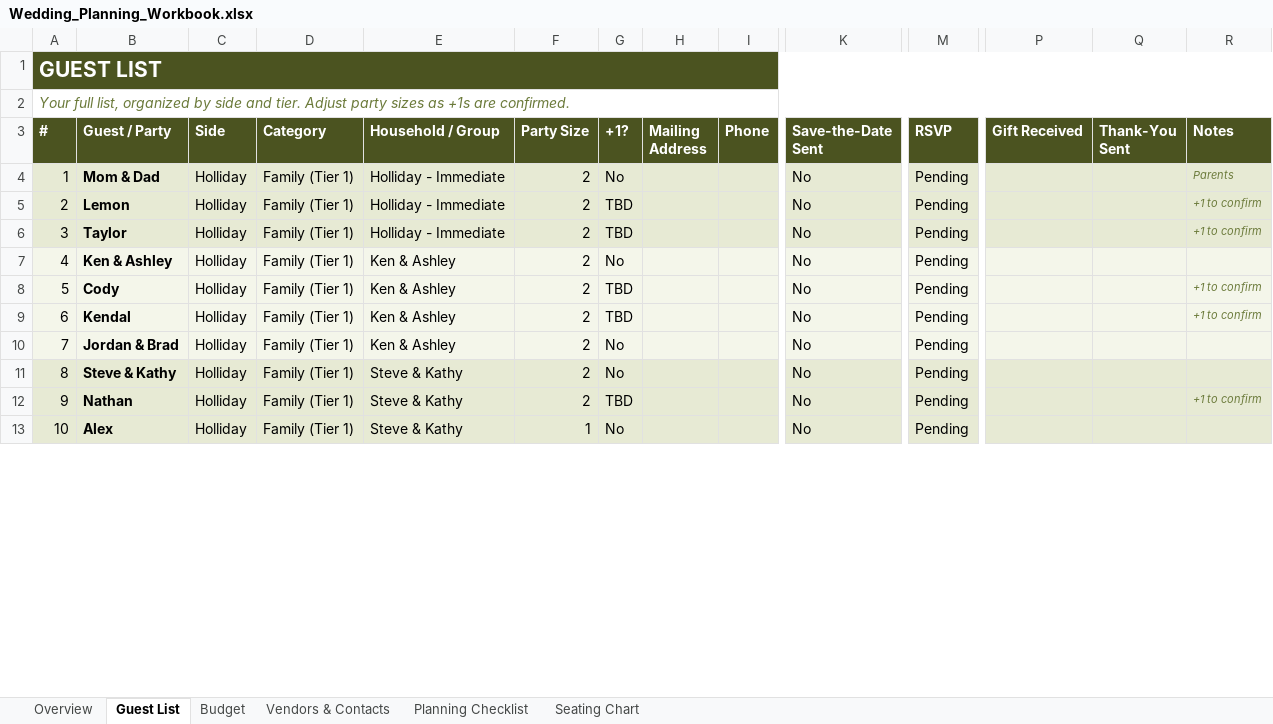
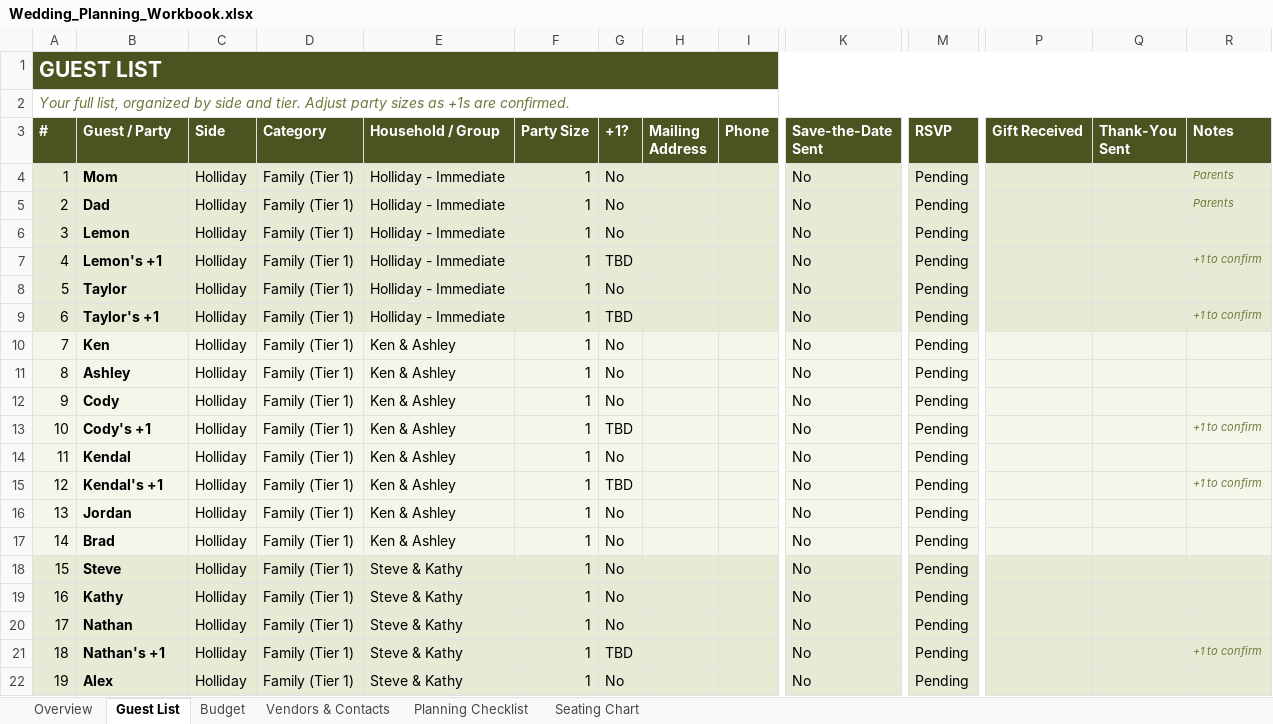
Before and after one commit to Hollmatt1/Claude, an Excel workbook: guests/Wedding_Planning_Workbook.xlsx, sheet Guest List, drawn as a sheet; only a part is shown, gaps mark what is left out; values as stored, in another font and other column widths than the file's, no borders; conditional formats not drawn; addresses are those after the commit; rows hold the shown columns only; the diff covers the shown part only; the diff names each change by its address in the sheet, - before the commit and + after, or states it on an @@ line.

```diff
--- a/guests/Wedding_Planning_Workbook.xlsx (sheet Guest List)
+++ b/guests/Wedding_Planning_Workbook.xlsx (sheet Guest List)
-B4 (Guest / Party): Mom & Dad
+B4 (Guest / Party): Mom
-F4 (Party Size): 2
+F4 (Party Size): 1
+row 5: 2 | Dad | Holliday | Family (Tier 1) | Holliday - Immediate | 1 | No |  |  | No | Pending |  |  | Parents
@@ column A (#) renumbered between rows 6 and 195 @@
-F6 (Party Size): 2
+F6 (Party Size): 1
-G6 (+1?): TBD
+G6 (+1?): No
-R6 (Notes): +1 to confirm
+R6 (Notes): (empty)
+row 7: 4 | Lemon's +1 | Holliday | Family (Tier 1) | Holliday - Immediate | 1 | TBD |  |  | No | Pending |  |  | +1 to confirm
-F8 (Party Size): 2
+F8 (Party Size): 1
-G8 (+1?): TBD
+G8 (+1?): No
-R8 (Notes): +1 to confirm
+R8 (Notes): (empty)
+row 9: 6 | Taylor's +1 | Holliday | Family (Tier 1) | Holliday - Immediate | 1 | TBD |  |  | No | Pending |  |  | +1 to confirm
+row 10: 7 | Ken | Holliday | Family (Tier 1) | Ken & Ashley | 1 | No |  |  | No | Pending
-B11 (Guest / Party): Ken & Ashley
+B11 (Guest / Party): Ashley
-F11:F12 (Party Size): 2
+F11:F12 (Party Size): 1
-G12 (+1?): TBD
+G12 (+1?): No
-R12 (Notes): +1 to confirm
+R12 (Notes): (empty)
+row 13: 10 | Cody's +1 | Holliday | Family (Tier 1) | Ken & Ashley | 1 | TBD |  |  | No | Pending |  |  | +1 to confirm
-F14 (Party Size): 2
+F14 (Party Size): 1
-G14 (+1?): TBD
+G14 (+1?): No
-R14 (Notes): +1 to confirm
+R14 (Notes): (empty)
+row 15: 12 | Kendal's +1 | Holliday | Family (Tier 1) | Ken & Ashley | 1 | TBD |  |  | No | Pending |  |  | +1 to confirm
-B16 (Guest / Party): Jordan & Brad
+B16 (Guest / Party): Jordan
-F16 (Party Size): 2
+F16 (Party Size): 1
+row 17: 14 | Brad | Holliday | Family (Tier 1) | Ken & Ashley | 1 | No |  |  | No | Pending
-B18 (Guest / Party): Steve & Kathy
+B18 (Guest / Party): Steve
-F18 (Party Size): 2
+F18 (Party Size): 1
+row 19: 16 | Kathy | Holliday | Family (Tier 1) | Steve & Kathy | 1 | No |  |  | No | Pending
-F20 (Party Size): 2
+F20 (Party Size): 1
-G20 (+1?): TBD
+G20 (+1?): No
-R20 (Notes): +1 to confirm
+R20 (Notes): (empty)
+row 21: 18 | Nathan's +1 | Holliday | Family (Tier 1) | Steve & Kathy | 1 | TBD |  |  | No | Pending |  |  | +1 to confirm
```
Also changed, not shown: 18 added rows, 9 removed rows and 42 edited cells elsewhere in this sheet, sheet Overview, 4 other files.
